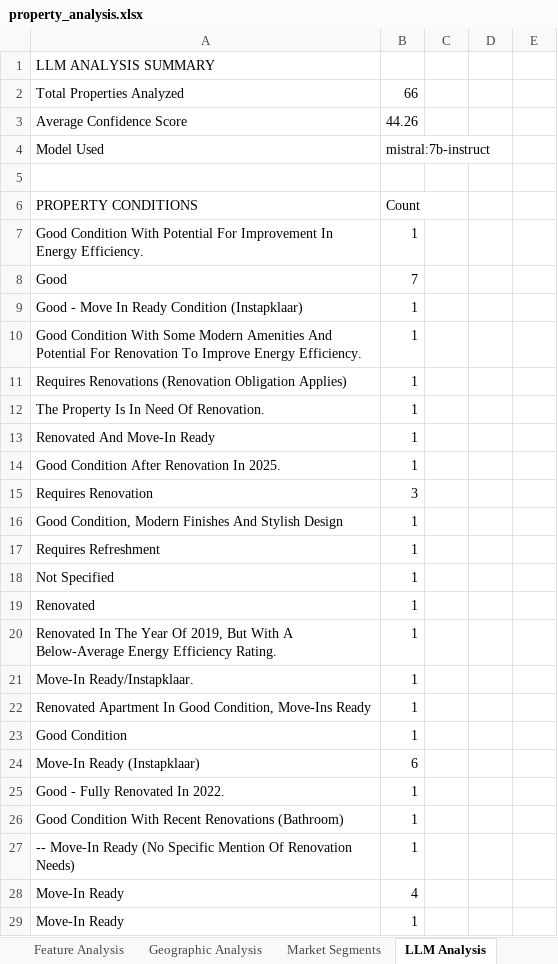
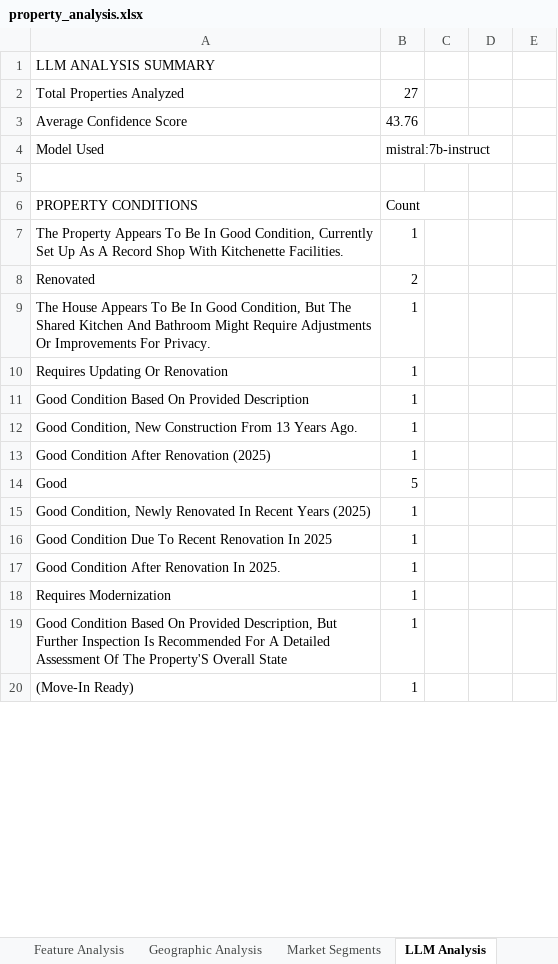
Before and after one commit to ampleyan/immowbot, an Excel workbook: property_analysis.xlsx, sheet LLM Analysis, drawn as a sheet; only a part is shown; values as stored, in another font and other column widths than the file's, no borders; 1 other sheet too large or unreadable and not compared; removed rows and columns are numbered as before the commit, all else as after; the diff covers the shown part only; the diff names each change by its address in the sheet, - before the commit and + after, or states it on an @@ line.

Commit message:
Add new property data and update analyses
Added immoweb_analyses.json, immoweb_properties_20250912_172812.json, and property_analysis.xlsx_analyses.json with new property listings and statistical analyses. Updated property_analysis.xlsx and property_analysis_charts.png to reflect the latest data. Modified src/scraper_manager.py to support new data extraction or analysis features.

```diff
--- a/property_analysis.xlsx (sheet LLM Analysis)
+++ b/property_analysis.xlsx (sheet LLM Analysis)
-B2: 66
+B2: 27
-B3: 44.26
+B3: 43.76
+row 7: The Property Appears To Be In Good Condition, Currently Set Up As A Record Shop With Kitchenette Facilities. | 1
+row 8: Renovated | 2
+row 9: The House Appears To Be In Good Condition, But The Shared Kitchen And Bathroom Might Require Adjustments Or Improvements For Privacy. | 1
+row 10: Requires Updating Or Renovation | 1
+row 11: Good Condition Based On Provided Description | 1
-A12: Good Condition With Potential For Improvement In Energy Efficiency.
+A12: Good Condition, New Construction From 13 Years Ago.
+row 13: Good Condition After Renovation (2025) | 1
-B14: 7
+B14: 5
-A15: Good - Move In Ready Condition (Instapklaar)
+A15: Good Condition, Newly Renovated In Recent Years (2025)
-A16: Good Condition With Some Modern Amenities And Potential For Renovation To Improve Energy Efficiency.
+A16: Good Condition Due To Recent Renovation In 2025
-row 11: Requires Renovations (Renovation Obligation Applies) | 1
-row 12: The Property Is In Need Of Renovation. | 1
-row 13: Renovated And Move-In Ready | 1
-row 15: Requires Renovation | 3
-row 16: Good Condition, Modern Finishes And Stylish Design | 1
-A18: Requires Refreshment
+A18: Requires Modernization
-row 18: Not Specified | 1
-row 19: Renovated | 1
-row 20: Renovated In The Year Of 2019, But With A Below-Average Energy Efficiency Rating. | 1
-row 21: Move-In Ready/Instapklaar. | 1
-A19: Renovated Apartment In Good Condition, Move-Ins Ready
+A19: Good Condition Based On Provided Description, But Further Inspection Is Recommended For A Detailed Assessment Of The Property'S Overall State
-row 23: Good Condition | 1
-row 24: Move-In Ready (Instapklaar) | 6
-row 25: Good - Fully Renovated In 2022. | 1
-row 26: Good Condition With Recent Renovations (Bathroom) | 1
-row 27: -- Move-In Ready (No Specific Mention Of Renovation Needs) | 1
-row 28: Move-In Ready | 4
-A20: Move-In Ready
+A20: (Move-In Ready)
```
Also changed, not shown: 14 added rows, 29 removed rows and 21 edited cells elsewhere in this sheet, sheet Detailed Info, sheet Property Tracking, sheet Property Summary, sheet Location Analysis, sheet EPC Analysis, sheet Postcode Analysis, 5 more sheets, other sheet tabs, 5 other files.
